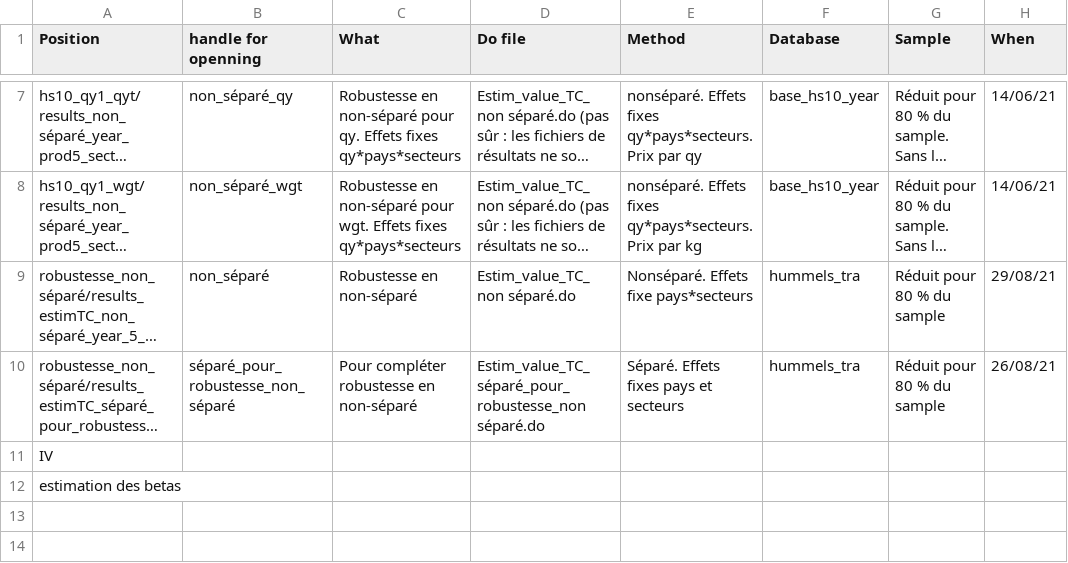
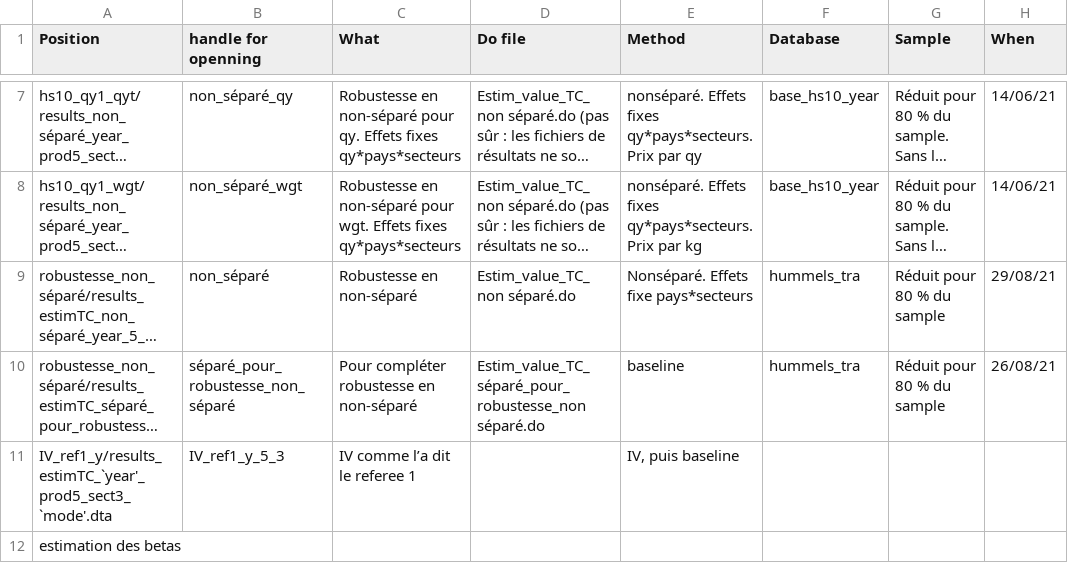
Before and after one commit to gdaudin/trade_costs, a CSV file: Répertoire des estimations.csv, drawn as a sheet; only a part is shown, gaps mark what is left out; long unchanged cells end in …; removed rows and columns are numbered as before the commit, all else as after; the diff names each change by its address in the sheet, - before the commit and + after, or states it on an @@ line.

```diff
--- a/Répertoire des estimations.csv
+++ b/Répertoire des estimations.csv
-E10 (Method): Séparé. Effets fixes pays et secteurs
+E10 (Method): baseline
-row 11: IV
+row 11: IV_ref1_y/results_estimTC_`year'_prod5_sect3_`mode'.dta | IV_ref1_y_5_3 | IV comme l’a dit le referee 1 |  | IV, puis baseline
```
Also changed, not shown: 7 other files.
